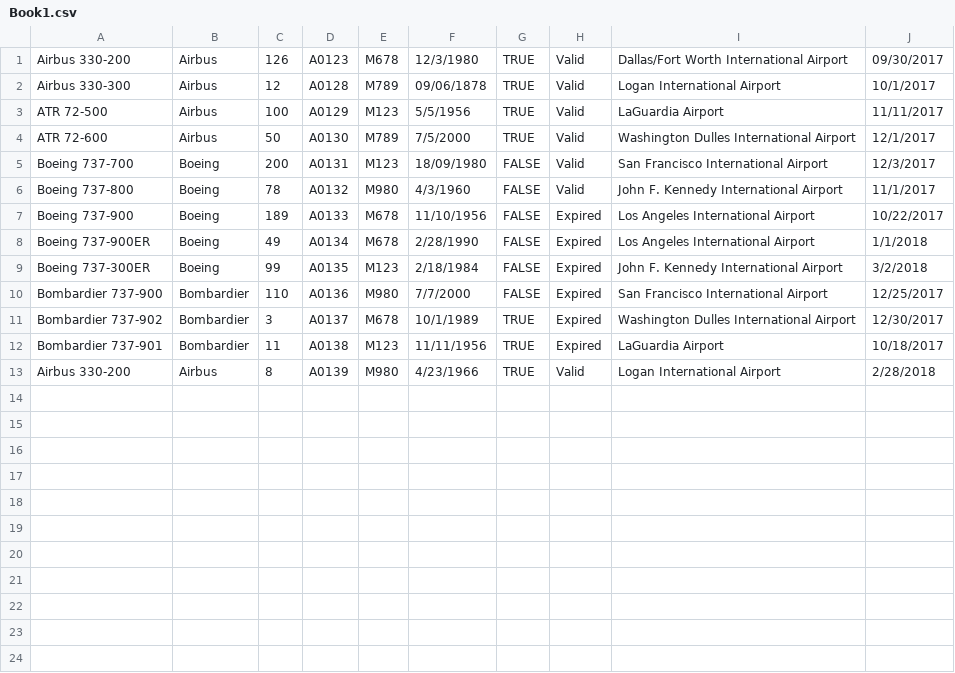
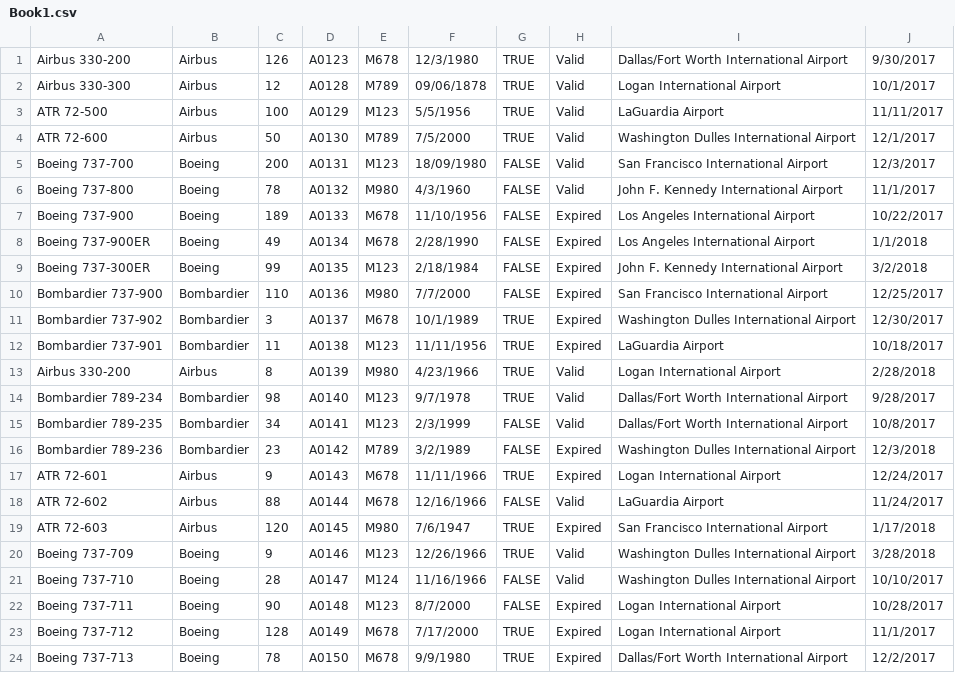
Before and after one commit to kirouchenaradjou/AED_Assignements_Final, a CSV file: Homework2_Fleet/build/classes/InterfacePackage/Book1.csv, drawn as a sheet; the diff names each change by its address in the sheet, - before the commit and + after, or states it on an @@ line.

```diff
--- a/Homework2_Fleet/build/classes/InterfacePackage/Book1.csv
+++ b/Homework2_Fleet/build/classes/InterfacePackage/Book1.csv
-J1: 09/30/2017
+J1: 9/30/2017
+row 14: Bombardier 789-234 | Bombardier | 98 | A0140 | M123 | 9/7/1978 | TRUE | Valid | Dallas/Fort Worth International Airport | 9/28/2017
+row 15: Bombardier 789-235 | Bombardier | 34 | A0141 | M123 | 2/3/1999 | FALSE | Valid | Dallas/Fort Worth International Airport | 10/8/2017
+row 16: Bombardier 789-236 | Bombardier | 23 | A0142 | M789 | 3/2/1989 | FALSE | Expired | Washington Dulles International Airport | 12/3/2018
+row 17: ATR 72-601 | Airbus | 9 | A0143 | M678 | 11/11/1966 | TRUE | Expired | Logan International Airport | 12/24/2017
+row 18: ATR 72-602 | Airbus | 88 | A0144 | M678 | 12/16/1966 | FALSE | Valid | LaGuardia Airport | 11/24/2017
+row 19: ATR 72-603 | Airbus | 120 | A0145 | M980 | 7/6/1947 | TRUE | Expired | San Francisco International Airport | 1/17/2018
+row 20: Boeing 737-709 | Boeing | 9 | A0146 | M123 | 12/26/1966 | TRUE | Valid | Washington Dulles International Airport | 3/28/2018
+row 21: Boeing 737-710 | Boeing | 28 | A0147 | M124 | 11/16/1966 | FALSE | Valid | Washington Dulles International Airport | 10/10/2017
+row 22: Boeing 737-711 | Boeing | 90 | A0148 | M123 | 8/7/2000 | FALSE | Expired | Logan International Airport | 10/28/2017
+row 23: Boeing 737-712 | Boeing | 128 | A0149 | M678 | 7/17/2000 | TRUE | Expired | Logan International Airport | 11/1/2017
+row 24: Boeing 737-713 | Boeing | 78 | A0150 | M678 | 9/9/1980 | TRUE | Expired | Dallas/Fort Worth International Airport | 12/2/2017
```
Also changed, not shown: Homework2_Fleet/src/InterfacePackage/Book1.csv, 32 other files.
